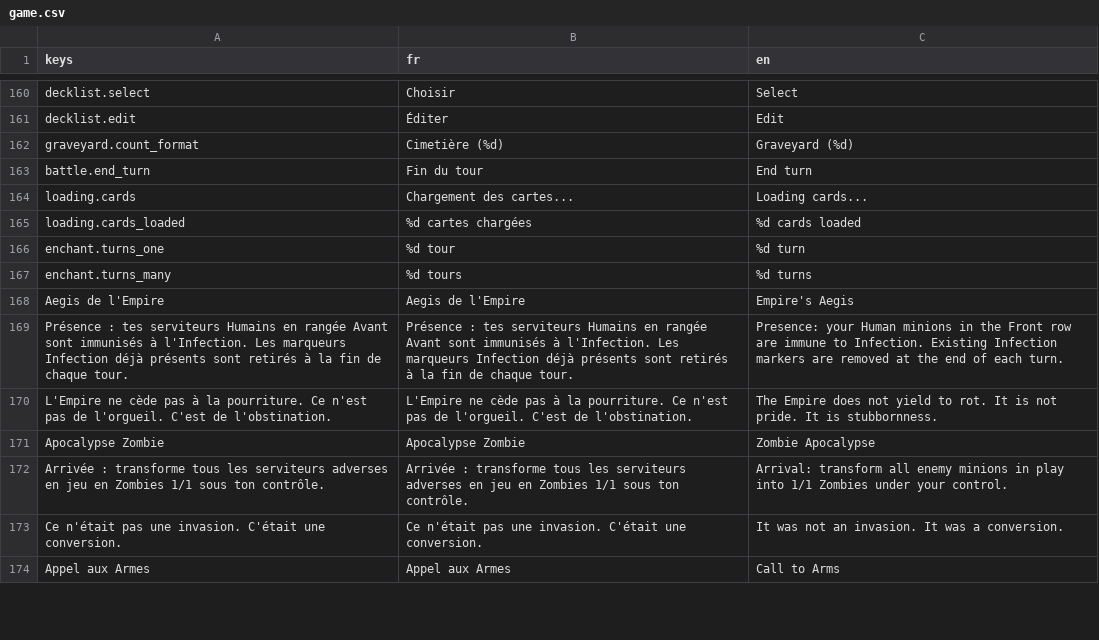
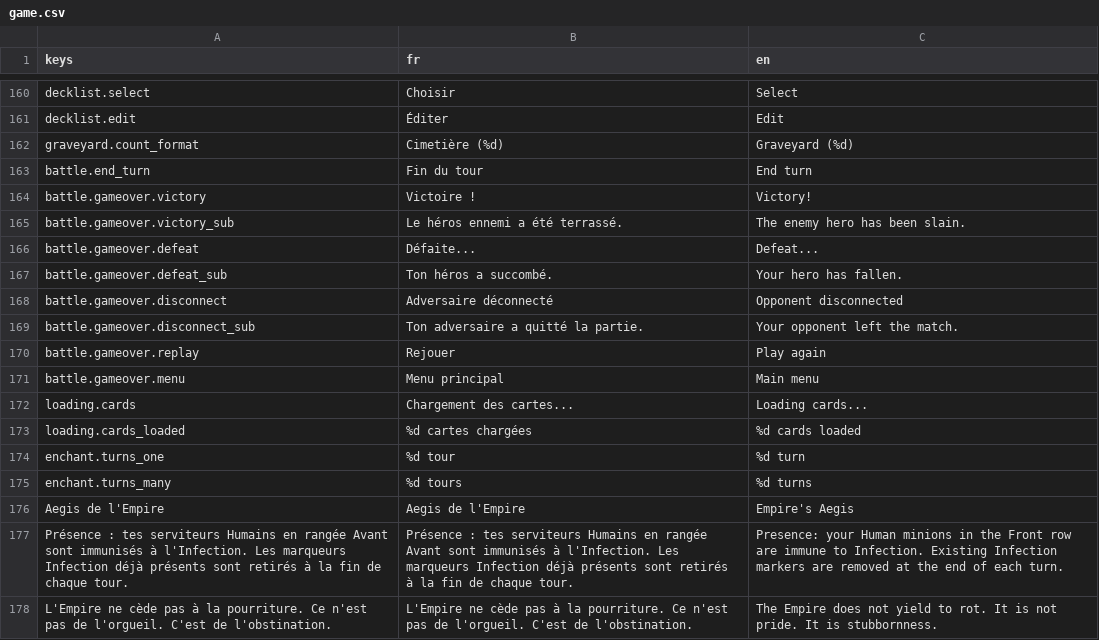
Before and after one commit to Nicolas82200/Wyrdane, a CSV file: translations/game.csv, drawn as a sheet; only a part is shown, gaps mark what is left out; the shorter side is filled out with more unchanged rows; the diff names each change by its address in the sheet, - before the commit and + after, or states it on an @@ line.

Commit message:
feat(battle): add game over screen with victory/defeat/disconnect states
- New GameOverScreen overlay (scene + script) styled like the in-game
  settings menu: dark overlay, medieval panel, Replay / Main menu buttons
- Battle shows it 1s after a hero dies (victory or defeat) instead of
  just freezing inputs; network peer disconnect shows a dedicated state
  with the replay button hidden
- Escape is ignored while the end screen is up: player must pick
  Replay (reloads the battle) or Main menu
- FR/EN translations for all labels; roadmap updated in README/CLAUDE.md

```diff
--- a/translations/game.csv
+++ b/translations/game.csv
+row 164: battle.gameover.victory | Victoire ! | Victory!
+row 165: battle.gameover.victory_sub | Le héros ennemi a été terrassé. | The enemy hero has been slain.
+row 166: battle.gameover.defeat | Défaite... | Defeat...
+row 167: battle.gameover.defeat_sub | Ton héros a succombé. | Your hero has fallen.
+row 168: battle.gameover.disconnect | Adversaire déconnecté | Opponent disconnected
+row 169: battle.gameover.disconnect_sub | Ton adversaire a quitté la partie. | Your opponent left the match.
+row 170: battle.gameover.replay | Rejouer | Play again
+row 171: battle.gameover.menu | Menu principal | Main menu
```
Also changed, not shown: 9 other files.
